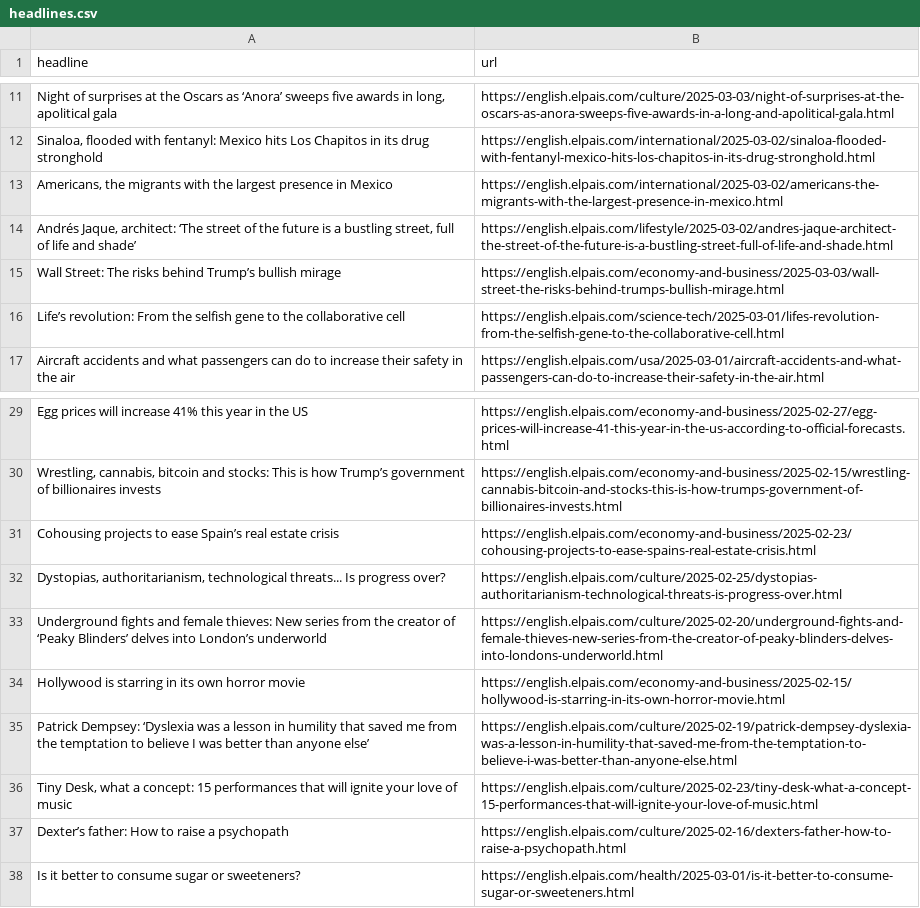
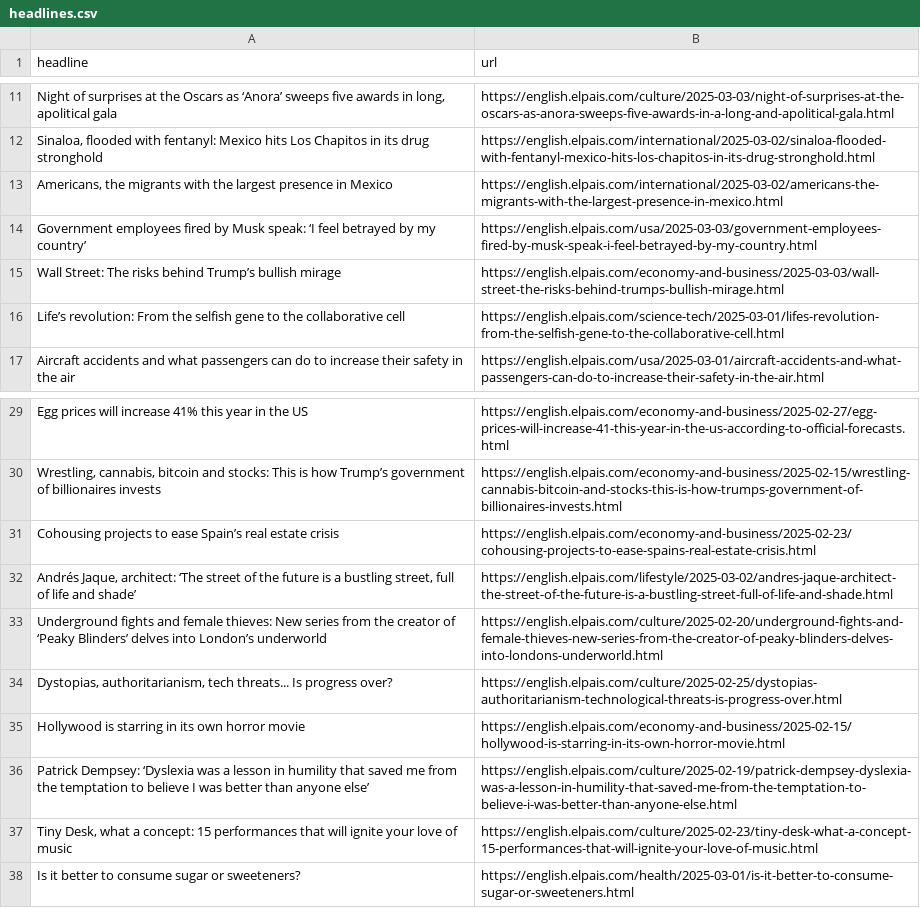
Before and after one commit to masashiijichi/el-pais-autoscraper, a CSV file: headlines.csv, drawn as a sheet; only a part is shown, gaps mark what is left out; removed rows and columns are numbered as before the commit, all else as after; the diff names each change by its address in the sheet, - before the commit and + after, or states it on an @@ line.

```diff
--- a/headlines.csv
+++ b/headlines.csv
+row 14: Government employees fired by Musk speak: ‘I feel betrayed by my country’ | https://english.elpais.com/usa/2025-03-03/government-employees-fired-by-musk-speak-i-feel-betrayed-by-my-country.html
-row 32: Dystopias, authoritarianism, technological threats... Is progress over? | https://english.elpais.com/culture/2025-02-25/dystopias-authoritarianism-technological-threats-is-progress-over.html
@@ row 14 moved to row 32: Andrés Jaque, architect: ‘The street of … @@
+row 34: Dystopias, authoritarianism, tech threats... Is progress over? | https://english.elpais.com/culture/2025-02-25/dystopias-authoritarianism-technological-threats-is-progress-over.html
-row 37: Dexter’s father: How to raise a psychopath | https://english.elpais.com/culture/2025-02-16/dexters-father-how-to-raise-a-psychopath.html
```
